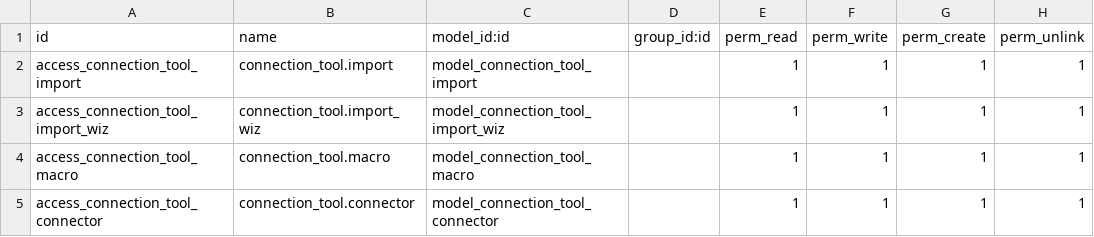
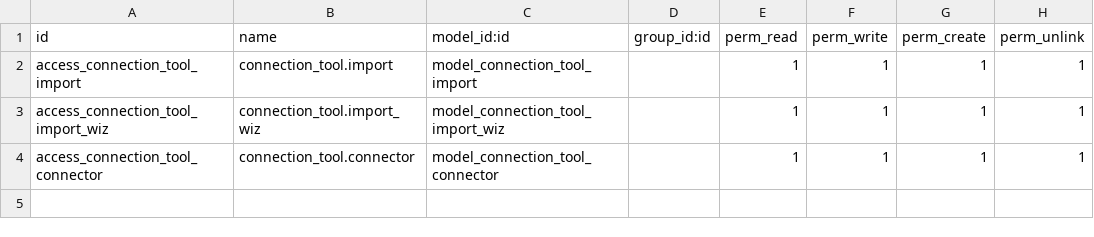
Before and after one commit to miguelandmiguel/Localizacion-Mexico-Odoo_12, a CSV file: connection_tool/security/ir.model.access.csv, drawn as a sheet; the diff names each change by its address in the sheet, - before the commit and + after, or states it on an @@ line.

Commit message:
Modulo ConnectionTool [FIX] -- Security remove macro

```diff
--- a/connection_tool/security/ir.model.access.csv
+++ b/connection_tool/security/ir.model.access.csv
-row 4: access_connection_tool_macro | connection_tool.macro | model_connection_tool_macro |  | 1 | 1 | 1 | 1
```
